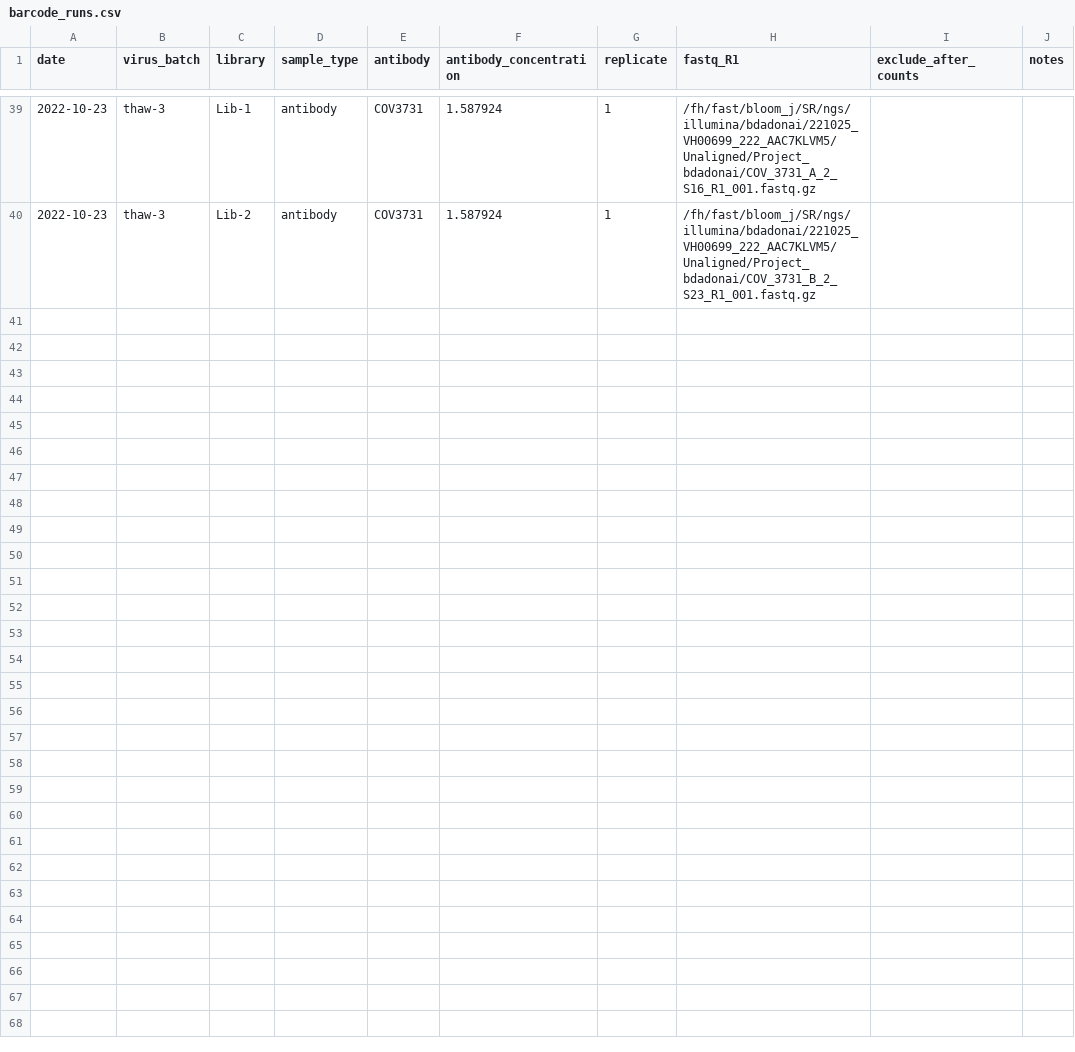
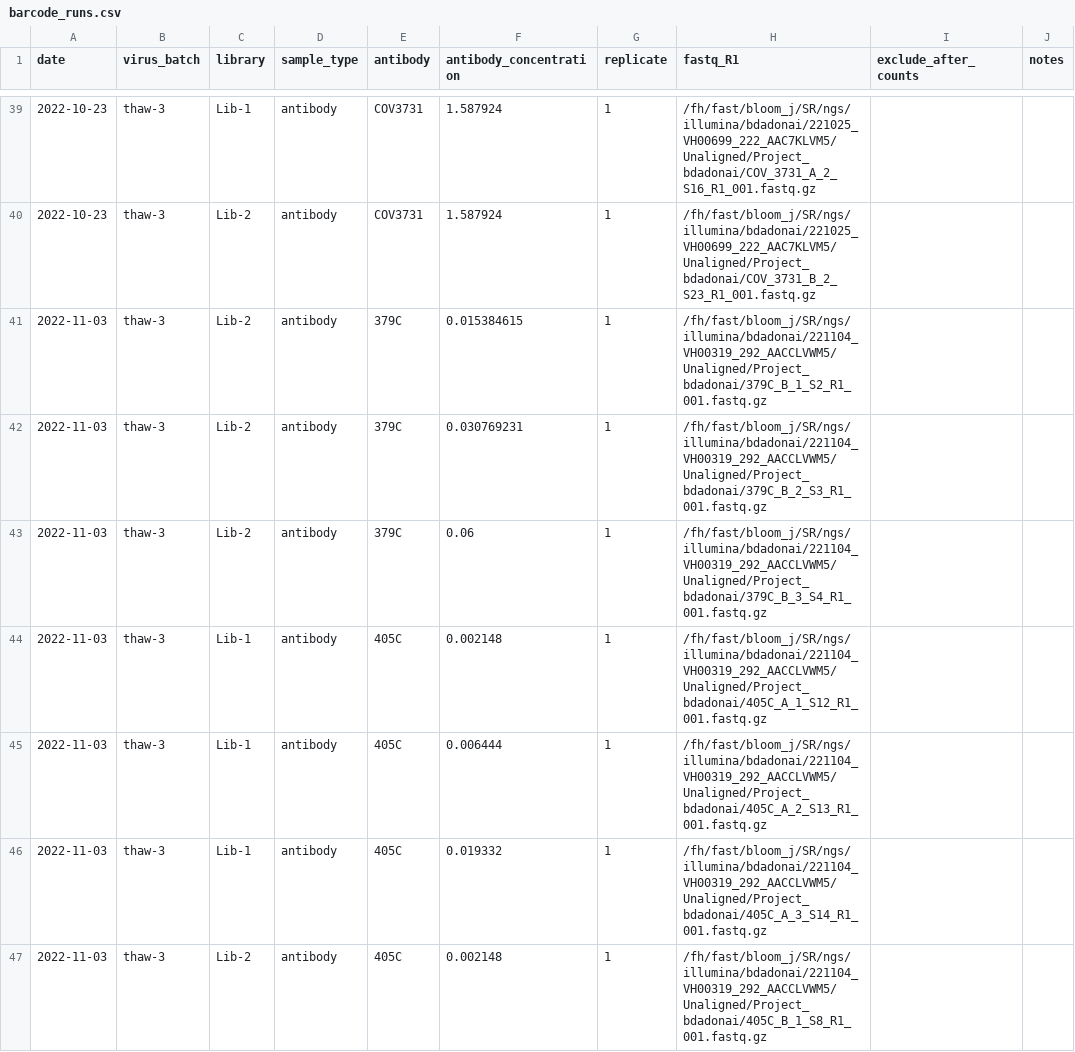
Before and after one commit to dms-vep/SARS-CoV-2_Omicron_BA.2_spike_DMS, a CSV file: data/barcode_runs.csv, drawn as a sheet; only a part is shown, gaps mark what is left out; the diff covers the shown part only.

Commit message:
add LibB barcode runs

```diff
--- a/data/barcode_runs.csv
+++ b/data/barcode_runs.csv
@@ -40 +40,8 @@ date,virus_batch,library,sample_type,antibody,antibody_concentration,replicate,f
 2022-10-23,thaw-3,Lib-2,antibody,COV3731,1.587924,1,/fh/fast/bloom_j/SR/ngs/illumina/bdadonai/221025_VH00699_222_AAC7KLVM5/Unaligned/Project_bdadonai/COV_3731_B_2_S23_R1_001.fastq.gz,,
+2022-11-03,thaw-3,Lib-2,antibody,379C,0.015384615,1,/fh/fast/bloom_j/SR/ngs/illumina/bdadonai/221104_VH00319_292_AACCLVWM5/Unaligned/Project_bdadonai/379C_B_1_S2_R1_001.fastq.gz,,
+2022-11-03,thaw-3,Lib-2,antibody,379C,0.030769231,1,/fh/fast/bloom_j/SR/ngs/illumina/bdadonai/221104_VH00319_292_AACCLVWM5/Unaligned/Project_bdadonai/379C_B_2_S3_R1_001.fastq.gz,,
+2022-11-03,thaw-3,Lib-2,antibody,379C,0.06,1,/fh/fast/bloom_j/SR/ngs/illumina/bdadonai/221104_VH00319_292_AACCLVWM5/Unaligned/Project_bdadonai/379C_B_3_S4_R1_001.fastq.gz,,
+2022-11-03,thaw-3,Lib-1,antibody,405C,0.002148,1,/fh/fast/bloom_j/SR/ngs/illumina/bdadonai/221104_VH00319_292_AACCLVWM5/Unaligned/Project_bdadonai/405C_A_1_S12_R1_001.fastq.gz,,
+2022-11-03,thaw-3,Lib-1,antibody,405C,0.006444,1,/fh/fast/bloom_j/SR/ngs/illumina/bdadonai/221104_VH00319_292_AACCLVWM5/Unaligned/Project_bdadonai/405C_A_2_S13_R1_001.fastq.gz,,
+2022-11-03,thaw-3,Lib-1,antibody,405C,0.019332,1,/fh/fast/bloom_j/SR/ngs/illumina/bdadonai/221104_VH00319_292_AACCLVWM5/Unaligned/Project_bdadonai/405C_A_3_S14_R1_001.fastq.gz,,
+2022-11-03,thaw-3,Lib-2,antibody,405C,0.002148,1,/fh/fast/bloom_j/SR/ngs/illumina/bdadonai/221104_VH00319_292_AACCLVWM5/Unaligned/Project_bdadonai/405C_B_1_S8_R1_001.fastq.gz,,
```
Also changed, not shown: 7 added rows elsewhere in this file.
